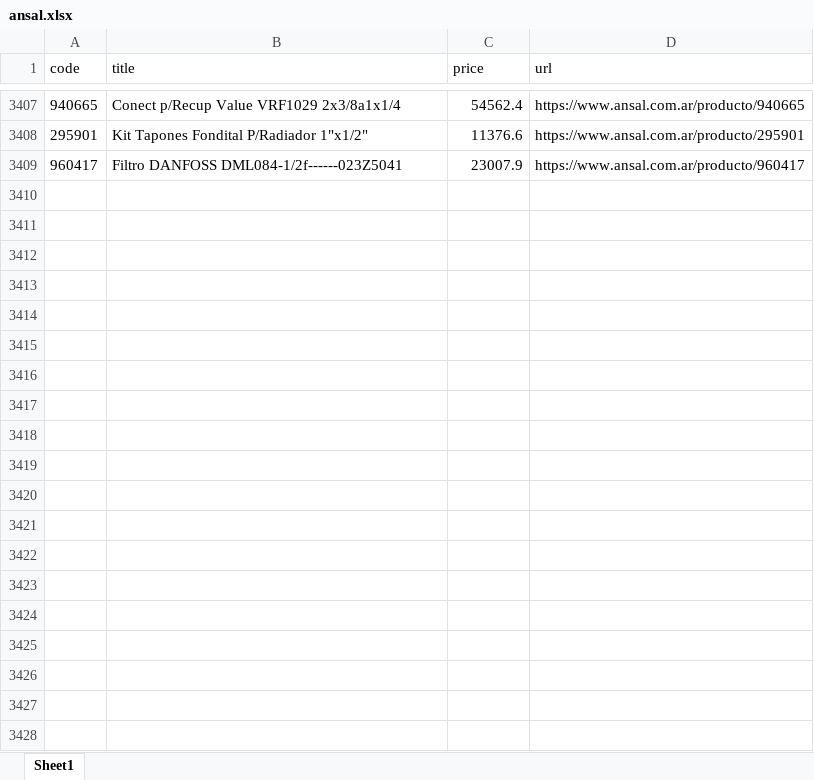
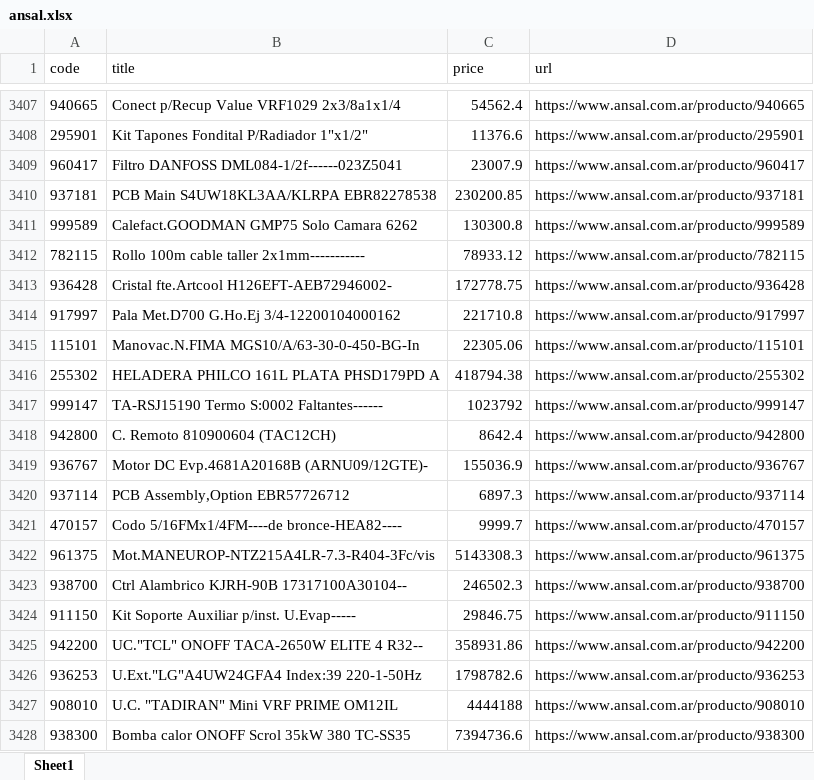
Before and after one commit to ReptiloidAnunak/sbt_prices_parser, an Excel workbook: media/price_lists/ansal.xlsx, sheet Sheet1, drawn as a sheet; only a part is shown, gaps mark what is left out; values as stored, in another font and other column widths than the file's, no borders; the diff covers the shown part only; the diff names each change by its address in the sheet, - before the commit and + after, or states it on an @@ line.

Commit message:
READY: ansal connection with server

```diff
--- a/media/price_lists/ansal.xlsx (sheet Sheet1)
+++ b/media/price_lists/ansal.xlsx (sheet Sheet1)
+row 3410: 937181 | PCB Main S4UW18KL3AA/KLRPA EBR82278538 | 230200.85 | https://www.ansal.com.ar/producto/937181
+row 3411: 999589 | Calefact.GOODMAN GMP75 Solo Camara 6262 | 130300.8 | https://www.ansal.com.ar/producto/999589
+row 3412: 782115 | Rollo 100m cable taller 2x1mm----------- | 78933.12 | https://www.ansal.com.ar/producto/782115
+row 3413: 936428 | Cristal fte.Artcool H126EFT-AEB72946002- | 172778.75 | https://www.ansal.com.ar/producto/936428
+row 3414: 917997 | Pala Met.D700 G.Ho.Ej 3/4-12200104000162 | 221710.8 | https://www.ansal.com.ar/producto/917997
+row 3415: 115101 | Manovac.N.FIMA MGS10/A/63-30-0-450-BG-In | 22305.06 | https://www.ansal.com.ar/producto/115101
+row 3416: 255302 | HELADERA PHILCO 161L PLATA PHSD179PD A | 418794.38 | https://www.ansal.com.ar/producto/255302
+row 3417: 999147 | TA-RSJ15190 Termo S:0002 Faltantes------ | 1023792 | https://www.ansal.com.ar/producto/999147
+row 3418: 942800 | C. Remoto 810900604 (TAC12CH) | 8642.4 | https://www.ansal.com.ar/producto/942800
+row 3419: 936767 | Motor DC Evp.4681A20168B (ARNU09/12GTE)- | 155036.9 | https://www.ansal.com.ar/producto/936767
+row 3420: 937114 | PCB Assembly,Option EBR57726712 | 6897.3 | https://www.ansal.com.ar/producto/937114
+row 3421: 470157 | Codo 5/16FMx1/4FM----de bronce-HEA82---- | 9999.7 | https://www.ansal.com.ar/producto/470157
+row 3422: 961375 | Mot.MANEUROP-NTZ215A4LR-7.3-R404-3Fc/vis | 5143308.3 | https://www.ansal.com.ar/producto/961375
+row 3423: 938700 | Ctrl Alambrico KJRH-90B 17317100A30104-- | 246502.3 | https://www.ansal.com.ar/producto/938700
+row 3424: 911150 | Kit Soporte Auxiliar p/inst. U.Evap----- | 29846.75 | https://www.ansal.com.ar/producto/911150
+row 3425: 942200 | UC."TCL" ONOFF TACA-2650W ELITE 4 R32-- | 358931.86 | https://www.ansal.com.ar/producto/942200
+row 3426: 936253 | U.Ext."LG"A4UW24GFA4 Index:39 220-1-50Hz | 1798782.6 | https://www.ansal.com.ar/producto/936253
+row 3427: 908010 | U.C. "TADIRAN" Mini VRF PRIME OM12IL | 4444188 | https://www.ansal.com.ar/producto/908010
+row 3428: 938300 | Bomba calor ONOFF Scrol 35kW 380 TC-SS35 | 7394736.6 | https://www.ansal.com.ar/producto/938300
```
Also changed, not shown: 413 added rows elsewhere in this sheet, 23 other files.
